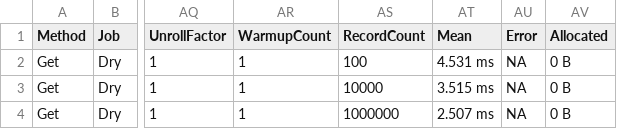
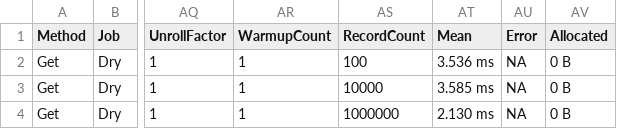
Before and after one commit to Mehmovic/csharp-in-memory-db-project, a CSV file: BenchmarkDotNet.Artifacts/results/RhinoDB.Run.Server.Benchmark.Benchmarks.InstantTableBenchmarks-report.csv, drawn as a sheet; only a part is shown, gaps mark what is left out; the diff names each change by its address in the sheet, - before the commit and + after, or states it on an @@ line.

```diff
--- a/BenchmarkDotNet.Artifacts/results/RhinoDB.Run.Server.Benchmark.Benchmarks.InstantTableBenchmarks-report.csv
+++ b/BenchmarkDotNet.Artifacts/results/RhinoDB.Run.Server.Benchmark.Benchmarks.InstantTableBenchmarks-report.csv
-AT2 (Mean): 4.531 ms
+AT2 (Mean): 3.536 ms
-AT3 (Mean): 3.515 ms
+AT3 (Mean): 3.585 ms
-AT4 (Mean): 2.507 ms
+AT4 (Mean): 2.130 ms
```
Also changed, not shown: BenchmarkDotNet.Artifacts/results/RhinoDB.Run.Server.Benchmark.Benchmarks.PersistentTableBenchmarks-report.csv, 27 other files.
